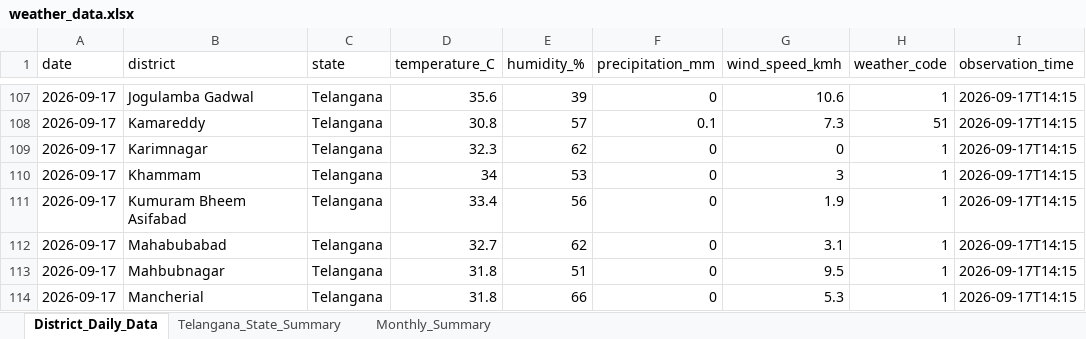
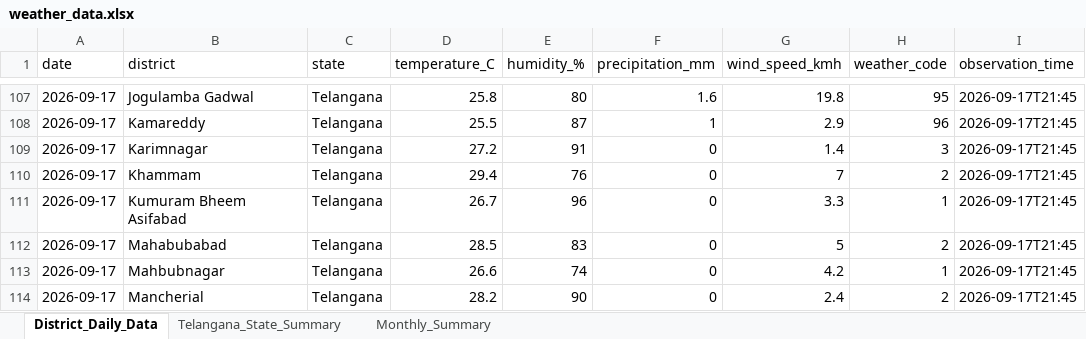
Before and after one commit to molakasohan/weather-analytics, an Excel workbook: data/weather_data.xlsx, sheet District_Daily_Data, drawn as a sheet; only a part is shown, gaps mark what is left out; values as stored, in another font and other column widths than the file's, no borders; the diff covers the shown part only; the diff names each change by its address in the sheet, - before the commit and + after, or states it on an @@ line.

Commit message:
Update weather analytics project

```diff
--- a/data/weather_data.xlsx (sheet District_Daily_Data)
+++ b/data/weather_data.xlsx (sheet District_Daily_Data)
-D107 (temperature_C): 35.6
+D107 (temperature_C): 25.8
-E107 (humidity_%): 39
+E107 (humidity_%): 80
-F107 (precipitation_mm): 0
+F107 (precipitation_mm): 1.6
-G107 (wind_speed_kmh): 10.6
+G107 (wind_speed_kmh): 19.8
-H107 (weather_code): 1
+H107 (weather_code): 95
-I107:I114 (observation_time): 2026-09-17T14:15
+I107:I114 (observation_time): 2026-09-17T21:45
-D108 (temperature_C): 30.8
+D108 (temperature_C): 25.5
-E108 (humidity_%): 57
+E108 (humidity_%): 87
-F108 (precipitation_mm): 0.1
+F108 (precipitation_mm): 1
-G108 (wind_speed_kmh): 7.3
+G108 (wind_speed_kmh): 2.9
-H108 (weather_code): 51
+H108 (weather_code): 96
-D109 (temperature_C): 32.3
+D109 (temperature_C): 27.2
-E109 (humidity_%): 62
+E109 (humidity_%): 91
-G109 (wind_speed_kmh): 0
+G109 (wind_speed_kmh): 1.4
-H109 (weather_code): 1
+H109 (weather_code): 3
-D110 (temperature_C): 34
+D110 (temperature_C): 29.4
-E110 (humidity_%): 53
+E110 (humidity_%): 76
-G110 (wind_speed_kmh): 3
+G110 (wind_speed_kmh): 7
-H110 (weather_code): 1
+H110 (weather_code): 2
-D111 (temperature_C): 33.4
+D111 (temperature_C): 26.7
-E111 (humidity_%): 56
+E111 (humidity_%): 96
-G111 (wind_speed_kmh): 1.9
+G111 (wind_speed_kmh): 3.3
-D112 (temperature_C): 32.7
+D112 (temperature_C): 28.5
-E112 (humidity_%): 62
+E112 (humidity_%): 83
-G112 (wind_speed_kmh): 3.1
+G112 (wind_speed_kmh): 5
-H112 (weather_code): 1
+H112 (weather_code): 2
-D113 (temperature_C): 31.8
+D113 (temperature_C): 26.6
-E113 (humidity_%): 51
+E113 (humidity_%): 74
-G113 (wind_speed_kmh): 9.5
+G113 (wind_speed_kmh): 4.2
-D114 (temperature_C): 31.8
+D114 (temperature_C): 28.2
-E114 (humidity_%): 66
+E114 (humidity_%): 90
-G114 (wind_speed_kmh): 5.3
+G114 (wind_speed_kmh): 2.4
-H114 (weather_code): 1
+H114 (weather_code): 2
```
Also changed, not shown: 33 added rows and 131 edited cells elsewhere in this sheet, sheet Monthly_Summary, sheet Telangana_State_Summary, 4 other files.
